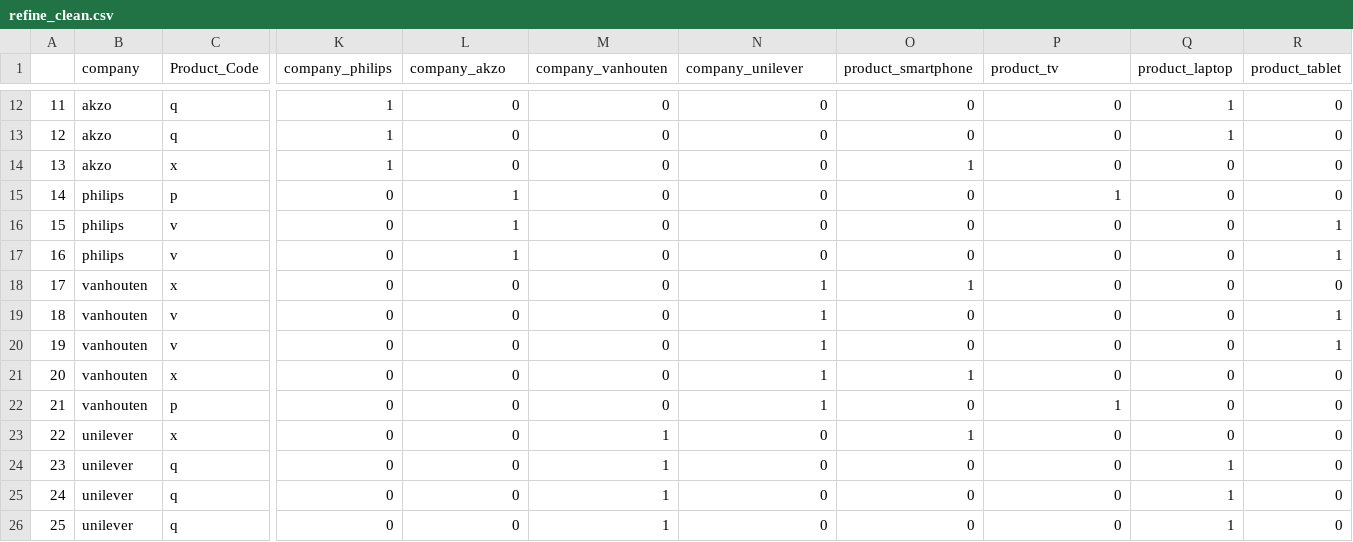
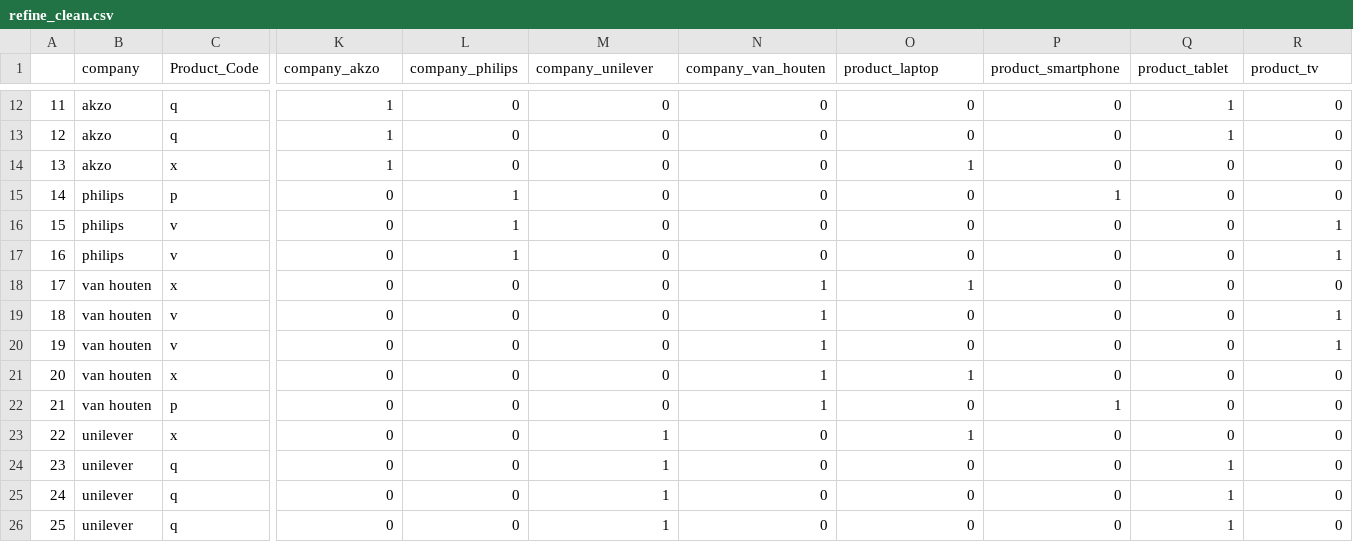
Before and after one commit to pmhealy/Basic-Data-Manipulation, a CSV file: refine_clean.csv, drawn as a sheet; only a part is shown, gaps mark what is left out; the diff names each change by its address in the sheet, - before the commit and + after, or states it on an @@ line.

```diff
--- a/refine_clean.csv
+++ b/refine_clean.csv
-K1: company_philips
+K1: company_akzo
-L1: company_akzo
+L1: company_philips
-M1: company_vanhouten
+M1: company_unilever
-N1: company_unilever
+N1: company_van_houten
-O1: product_smartphone
+O1: product_laptop
-P1: product_tv
+P1: product_smartphone
-Q1: product_laptop
+Q1: product_tablet
-R1: product_tablet
+R1: product_tv
-B18:B22 (company): vanhouten
+B18:B22 (company): van houten
```
Also changed, not shown: 1 other file.
